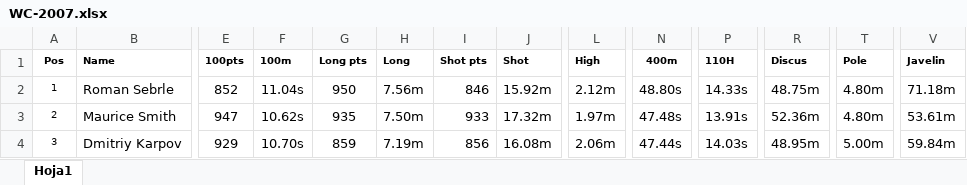
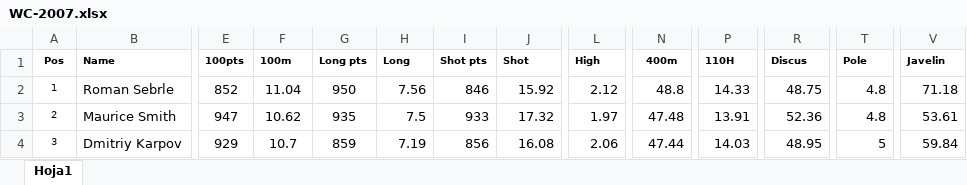
Before and after one commit to RaulCapellanFernandez/DecatlonEstadistics, an Excel workbook: resources/WC-2007/WC-2007.xlsx, sheet Hoja1, drawn as a sheet; only a part is shown, gaps mark what is left out; values as stored, in another font and other column widths than the file's, no borders; charts and pictures not drawn; the diff covers the shown part only; the diff names each change by its address in the sheet, - before the commit and + after, or states it on an @@ line.

```diff
--- a/resources/WC-2007/WC-2007.xlsx (sheet Hoja1)
+++ b/resources/WC-2007/WC-2007.xlsx (sheet Hoja1)
-F2 (100m): 11.04s
+F2 (100m): 11.04
-H2 (Long): 7.56m
+H2 (Long): 7.56
-J2 (Shot): 15.92m
+J2 (Shot): 15.92
-L2 (High): 2.12m
+L2 (High): 2.12
-N2 (400m): 48.80s
+N2 (400m): 48.8
-P2 (110H): 14.33s
+P2 (110H): 14.33
-R2 (Discus): 48.75m
+R2 (Discus): 48.75
-T2:T3 (Pole): 4.80m
+T2:T3 (Pole): 4.8
-V2 (Javelin): 71.18m
+V2 (Javelin): 71.18
-F3 (100m): 10.62s
+F3 (100m): 10.62
-H3 (Long): 7.50m
+H3 (Long): 7.5
-J3 (Shot): 17.32m
+J3 (Shot): 17.32
-L3 (High): 1.97m
+L3 (High): 1.97
-N3 (400m): 47.48s
+N3 (400m): 47.48
-P3 (110H): 13.91s
+P3 (110H): 13.91
-R3 (Discus): 52.36m
+R3 (Discus): 52.36
-V3 (Javelin): 53.61m
+V3 (Javelin): 53.61
-F4 (100m): 10.70s
+F4 (100m): 10.7
-H4 (Long): 7.19m
+H4 (Long): 7.19
-J4 (Shot): 16.08m
+J4 (Shot): 16.08
-L4 (High): 2.06m
+L4 (High): 2.06
-N4 (400m): 47.44s
+N4 (400m): 47.44
-P4 (110H): 14.03s
+P4 (110H): 14.03
-R4 (Discus): 48.95m
+R4 (Discus): 48.95
-T4 (Pole): 5.00m
+T4 (Pole): 5
-V4 (Javelin): 59.84m
+V4 (Javelin): 59.84
```
Also changed, not shown: 180 edited cells elsewhere in this sheet, 1 other file.
